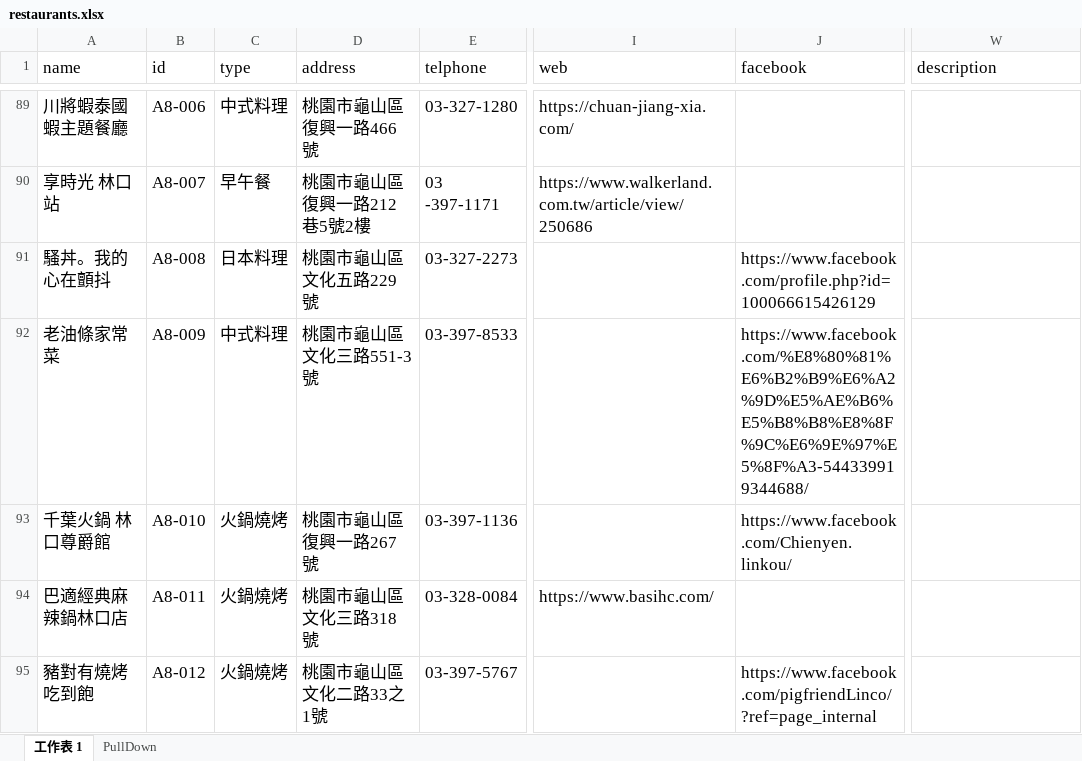
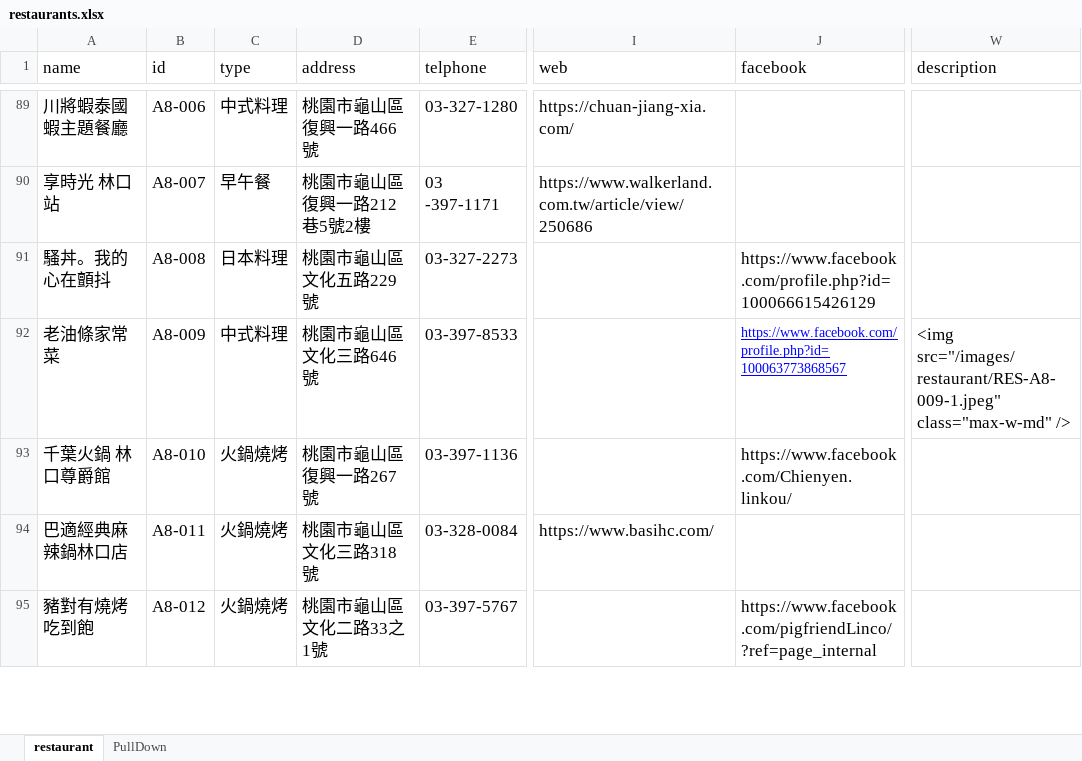
Before and after one commit to TCWang/A7Kanban13, an Excel workbook: data/restaurants.xlsx, sheet restaurant, drawn as a sheet; only a part is shown, gaps mark what is left out; values as stored, in another font and other column widths than the file's, no borders; the diff names each change by its address in the sheet, - before the commit and + after, or states it on an @@ line.

Commit message:
excel

```diff
--- a/data/restaurants.xlsx (sheet restaurant)
+++ b/data/restaurants.xlsx (sheet restaurant)
-sheet tab: 工作表 1
+sheet tab: restaurant
-D92 (address): 桃園市龜山區文化三路551-3號
+D92 (address): 桃園市龜山區文化三路646號
-J92 (facebook): https://www.facebook.com/%E8%80%81%E6%B2%B9%E6%A2%9D%E5%AE%B6%E5%B8%B8%E8%8F%9C%E6%9E%97%E5%8F%A3-544339919344688/
+J92 (facebook): https://www.facebook.com/profile.php?id=100063773868567
@@ J92 underline: off → on, text colour: black → #0000FF, text size: smaller @@
-W92 (description): (empty)
+W92 (description): <img src="/images/restaurant/RES-A8-009-1.jpeg" class="max-w-md" />
```
Also changed, not shown: 4 other files.
